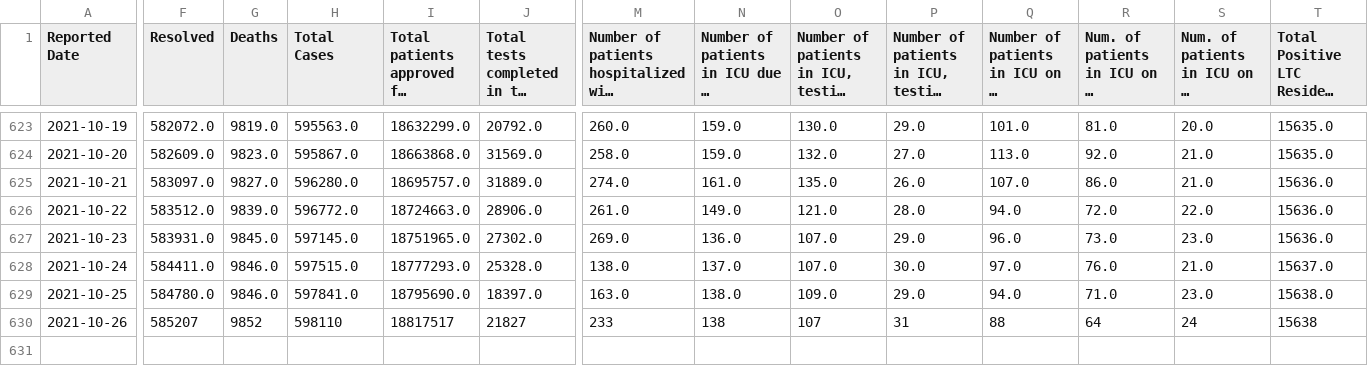
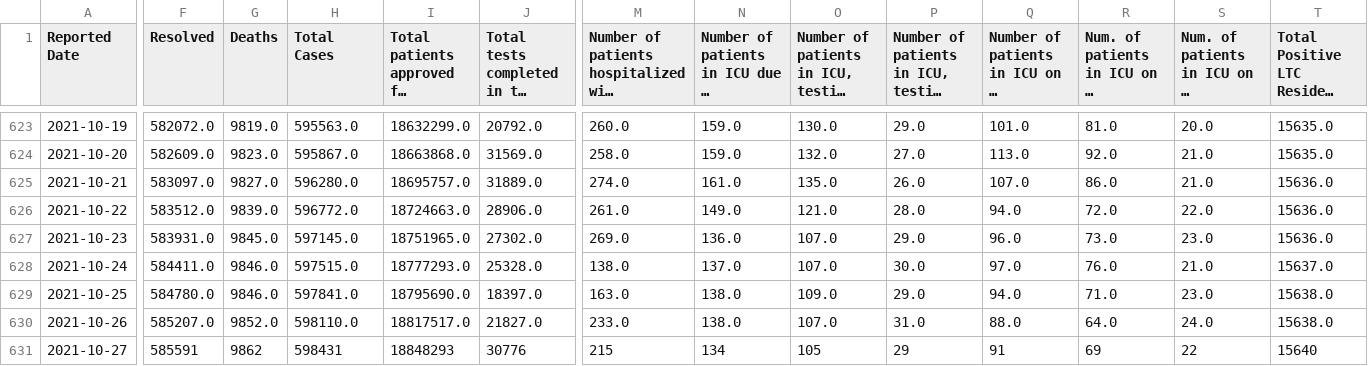
Before and after one commit to dlanger/coronavirus-hc-infobase-archive, a CSV file: ON__covidtesting__latest.csv, drawn as a sheet; only a part is shown, gaps mark what is left out; long unchanged cells end in …; rows hold the shown columns only; the diff covers the shown part only; the diff names each change by its address in the sheet, - before the commit and + after, or states it on an @@ line.

```diff
--- a/ON__covidtesting__latest.csv
+++ b/ON__covidtesting__latest.csv
-F630 (Resolved): 585207
+F630 (Resolved): 585207.0
-G630 (Deaths): 9852
+G630 (Deaths): 9852.0
-H630 (Total Cases): 598110
+H630 (Total Cases): 598110.0
-I630: 18817517
+I630: 18817517.0
-J630: 21827
+J630: 21827.0
-M630: 233
+M630: 233.0
-N630: 138
+N630: 138.0
-O630: 107
+O630: 107.0
-P630: 31
+P630: 31.0
-Q630: 88
+Q630: 88.0
-R630: 64
+R630: 64.0
-S630: 24
+S630: 24.0
-T630: 15638
+T630: 15638.0
+row 631: 2021-10-27 | 585591 | 9862 | 598431 | 18848293 | 30776 | 215 | 134 | 105 | 29 | 91 | 69 | 22 | 15640
```
Also changed, not shown: 9 edited cells elsewhere in this file, 1 other file.
